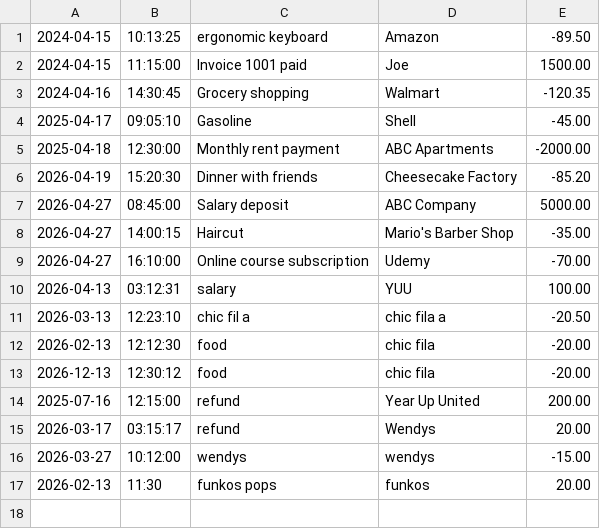
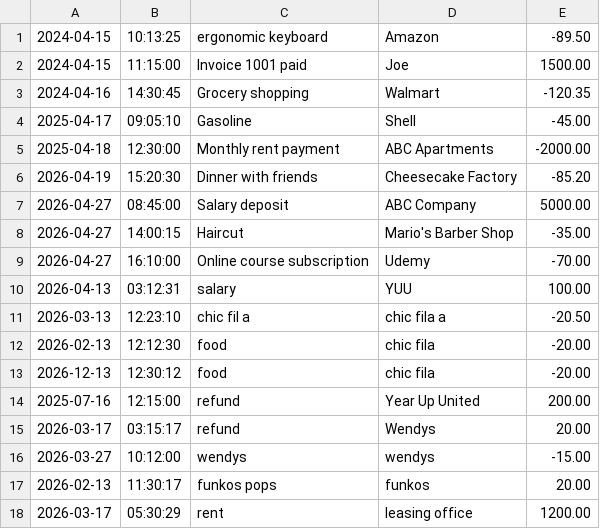
Before and after one commit to claudeb716/ledger-app, a CSV file: transactions.csv, drawn as a sheet.

```diff
--- a/transactions.csv
+++ b/transactions.csv
@@ -16,2 +16,3 @@
 2026-03-27|10:12:00|wendys|wendys|-15.00
-2026-02-13|11:30|funkos pops|funkos|20.00
+2026-02-13|11:30:17|funkos pops|funkos|20.00
+2026-03-17|05:30:29|rent|leasing office|1200.00
```
Also changed, not shown: 1 other file.
